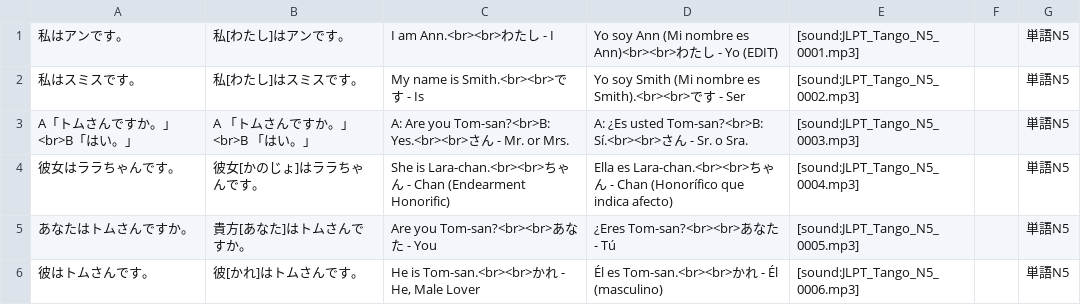
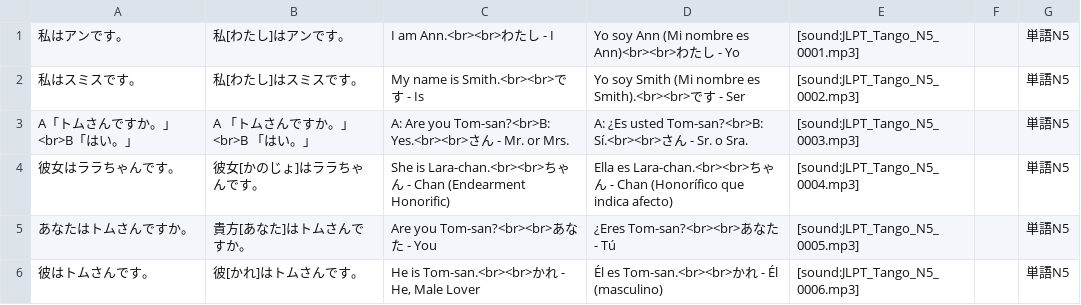
Before and after one commit to BrigadaSOS/decks-dictionaries, a CSV file: tango_n5/translation/es/[BSOS] Tango N5.csv, drawn as a sheet; only a part is shown.

Commit message:
New translations [BSOS] Tango N5.csv (Spanish)

```diff
--- a/tango_n5/translation/es/[BSOS] Tango N5.csv
+++ b/tango_n5/translation/es/[BSOS] Tango N5.csv
@@ -1,2 +1,2 @@
-"私はアンです。","私[わたし]はアンです。","I am Ann.<br><br>わたし - I","Yo soy Ann (Mi nombre es Ann)<br><br>わたし - Yo (EDIT)","[sound:JLPT_Tango_N5_0001.mp3]","","単語N5"
+"私はアンです。","私[わたし]はアンです。","I am Ann.<br><br>わたし - I","Yo soy Ann (Mi nombre es Ann)<br><br>わたし - Yo","[sound:JLPT_Tango_N5_0001.mp3]","","単語N5"
 "私はスミスです。","私[わたし]はスミスです。","My name is Smith.<br><br>です - Is","Yo soy Smith (Mi nombre es Smith).<br><br>です - Ser","[sound:JLPT_Tango_N5_0002.mp3]","","単語N5"
```
